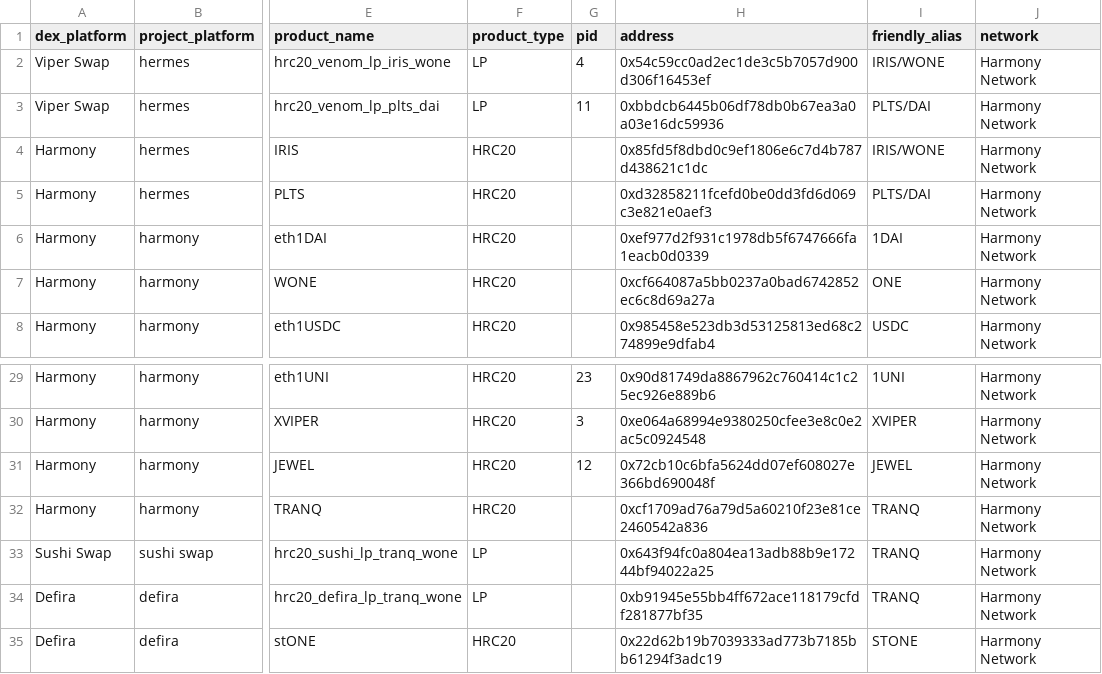
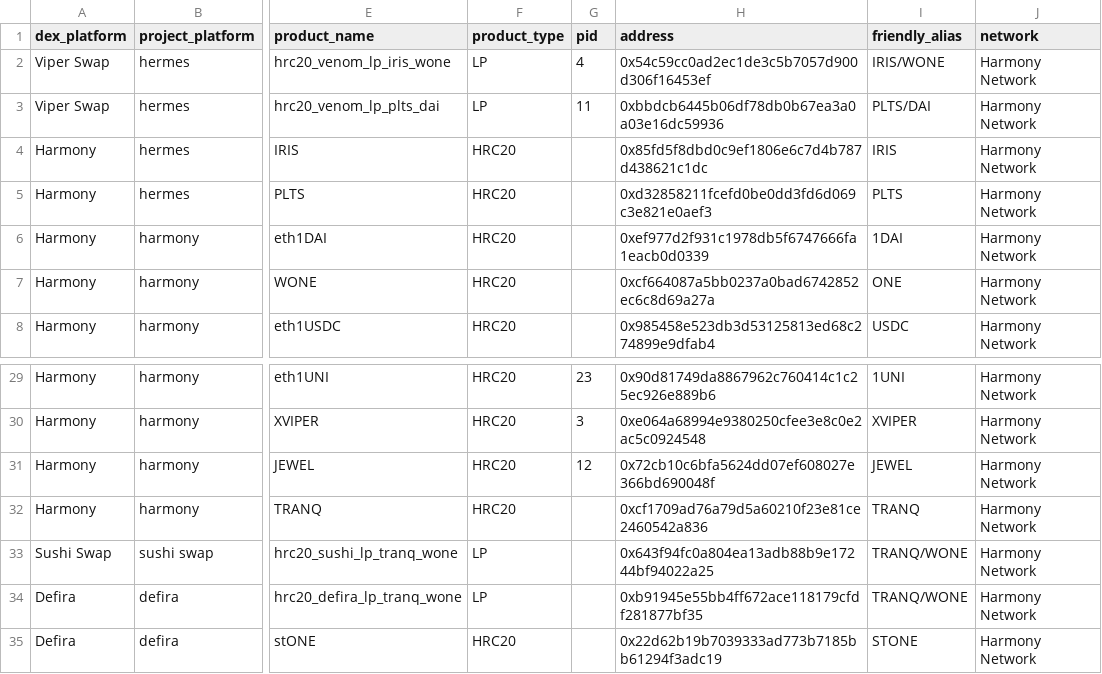
Before and after one commit to jhorbino93/valc_sandpit, a CSV file: dbMaster/dbReference/maintenance_pid.csv, drawn as a sheet; only a part is shown, gaps mark what is left out; the diff names each change by its address in the sheet, - before the commit and + after, or states it on an @@ line.

```diff
--- a/dbMaster/dbReference/maintenance_pid.csv
+++ b/dbMaster/dbReference/maintenance_pid.csv
-I4 (friendly_alias): IRIS/WONE
+I4 (friendly_alias): IRIS
-I5 (friendly_alias): PLTS/DAI
+I5 (friendly_alias): PLTS
-I33:I34 (friendly_alias): TRANQ
+I33:I34 (friendly_alias): TRANQ/WONE
```
Also changed, not shown: 1 other file.
